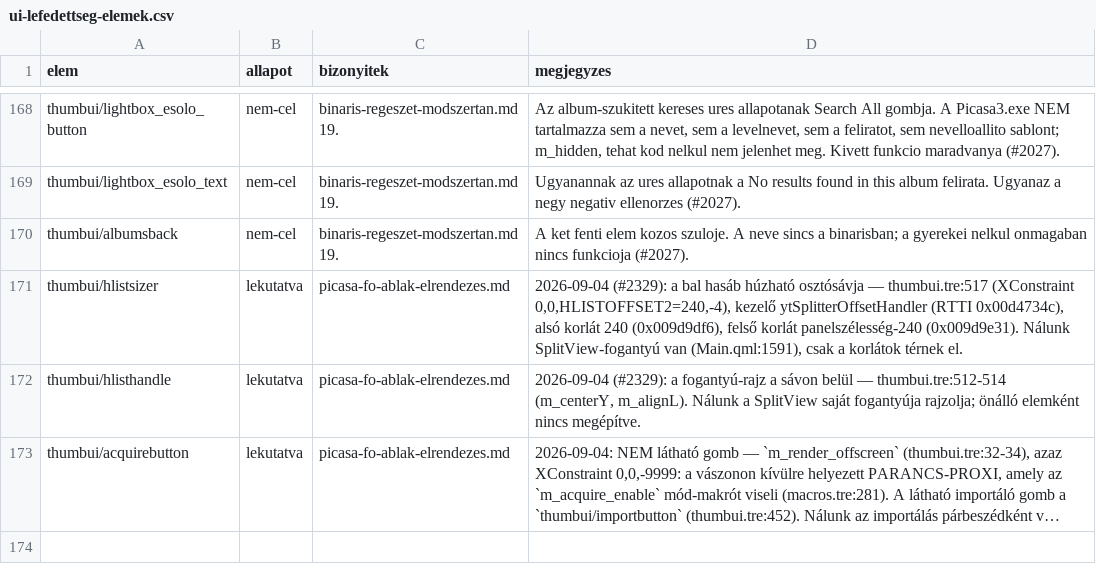
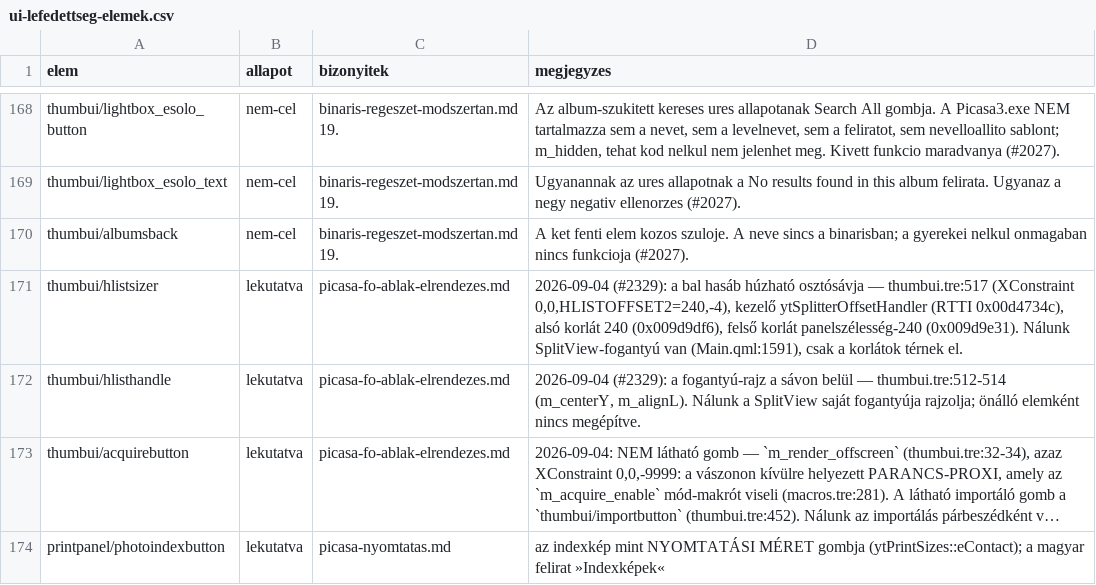
Before and after one commit to sanchomuzax/PicasaPy, a CSV file: docs/specs/ui-lefedettseg-elemek.csv, drawn as a sheet; only a part is shown, gaps mark what is left out; long unchanged cells end in …; the diff names each change by its address in the sheet, - before the commit and + after, or states it on an @@ line.

```diff
--- a/docs/specs/ui-lefedettseg-elemek.csv
+++ b/docs/specs/ui-lefedettseg-elemek.csv
+row 174: printpanel/photoindexbutton | lekutatva | picasa-nyomtatas.md | az indexkép mint NYOMTATÁSI MÉRET gombja (ytPrintSizes::eContact); a magyar felirat »Indexképek«
```
Also changed, not shown: 2 other files.
